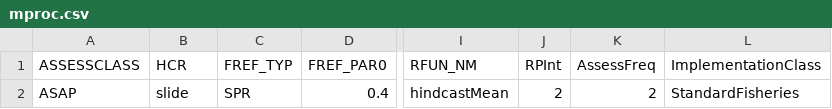
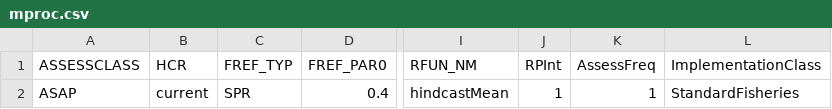
Before and after one commit to lkerr/groundfish-MSE, a CSV file: modelParameters/mproc.csv, drawn as a sheet; only a part is shown, gaps mark what is left out; the diff names each change by its address in the sheet, - before the commit and + after, or states it on an @@ line.

```diff
--- a/modelParameters/mproc.csv
+++ b/modelParameters/mproc.csv
-B2 (HCR): slide
+B2 (HCR): current
-J2 (RPInt): 2
+J2 (RPInt): 1
-K2 (AssessFreq): 2
+K2 (AssessFreq): 1
```
Also changed, not shown: 4 other files.
